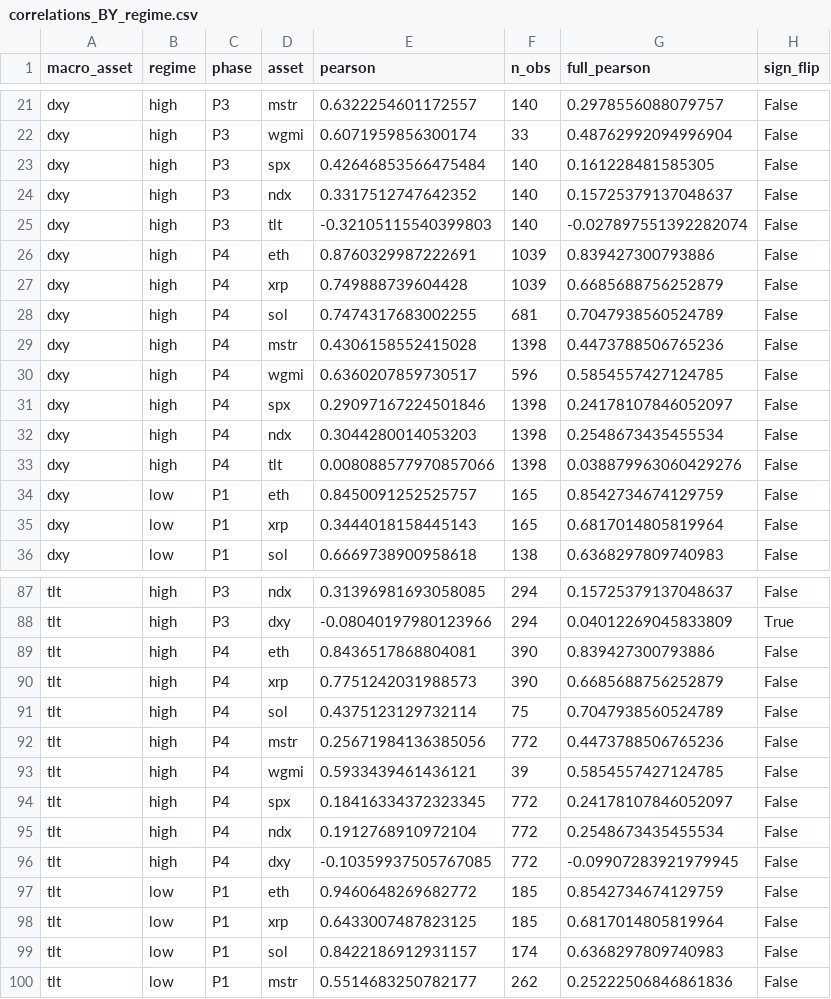
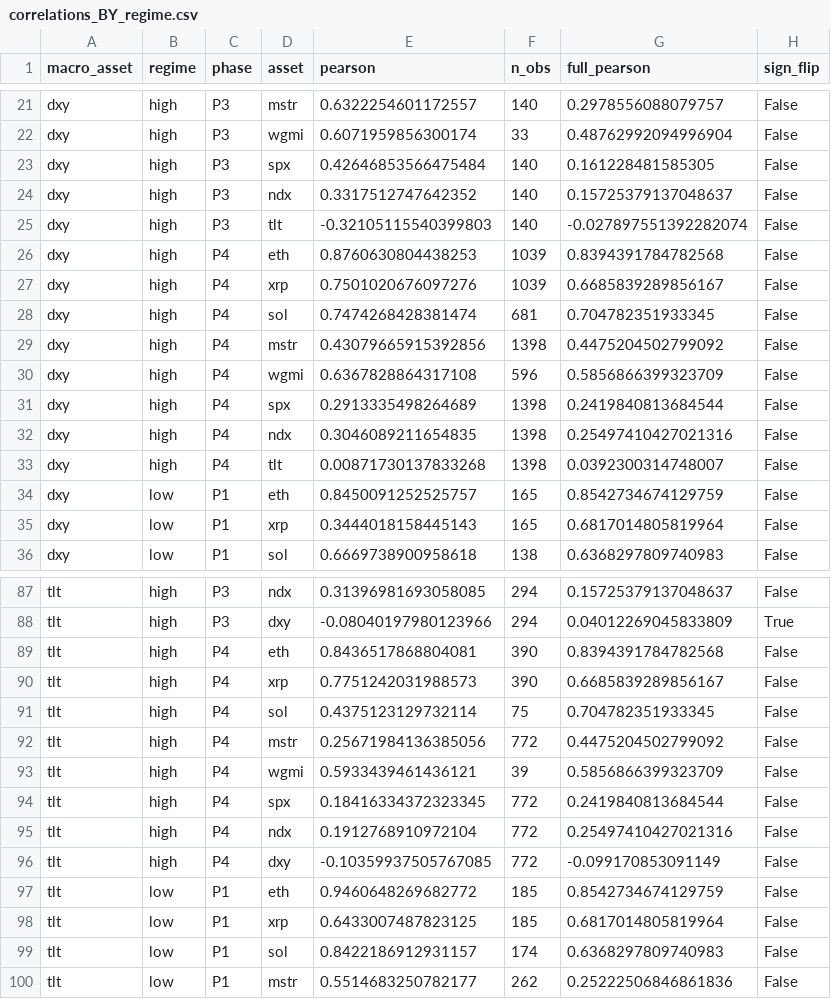
Before and after one commit to open-evidence-ar/btc-cycles, a CSV file: data/processed/correlations_BY_regime.csv, drawn as a sheet; only a part is shown, gaps mark what is left out; the diff covers the shown part only.

```diff
--- a/data/processed/correlations_BY_regime.csv
+++ b/data/processed/correlations_BY_regime.csv
@@ -25,10 +25,10 @@ dxy,high,P3,ndx,0.3317512747642352,140,0.15725379137048637,False
 dxy,high,P3,tlt,-0.32105115540399803,140,-0.027897551392282074,False
-dxy,high,P4,eth,0.8760329987222691,1039,0.839427300793886,False
-dxy,high,P4,xrp,0.749888739604428,1039,0.6685688756252879,False
-dxy,high,P4,sol,0.7474317683002255,681,0.7047938560524789,False
-dxy,high,P4,mstr,0.4306158552415028,1398,0.4473788506765236,False
-dxy,high,P4,wgmi,0.6360207859730517,596,0.5854557427124785,False
-dxy,high,P4,spx,0.29097167224501846,1398,0.24178107846052097,False
-dxy,high,P4,ndx,0.3044280014053203,1398,0.2548673435455534,False
-dxy,high,P4,tlt,0.008088577970857066,1398,0.038879963060429276,False
+dxy,high,P4,eth,0.8760630804438253,1039,0.8394391784782568,False
+dxy,high,P4,xrp,0.7501020676097276,1039,0.6685839289856167,False
+dxy,high,P4,sol,0.7474268428381474,681,0.704782351933345,False
+dxy,high,P4,mstr,0.43079665915392856,1398,0.4475204502799092,False
+dxy,high,P4,wgmi,0.6367828864317108,596,0.5856866399323709,False
+dxy,high,P4,spx,0.2913335498264689,1398,0.2419840813684544,False
+dxy,high,P4,ndx,0.3046089211654835,1398,0.25497410427021316,False
+dxy,high,P4,tlt,0.00871730137833268,1398,0.0392300314748007,False
 dxy,low,P1,eth,0.8450091252525757,165,0.8542734674129759,False
@@ -88,10 +88,10 @@ tlt,high,P3,ndx,0.31396981693058085,294,0.15725379137048637,False
 tlt,high,P3,dxy,-0.08040197980123966,294,0.04012269045833809,True
-tlt,high,P4,eth,0.8436517868804081,390,0.839427300793886,False
-tlt,high,P4,xrp,0.7751242031988573,390,0.6685688756252879,False
-tlt,high,P4,sol,0.4375123129732114,75,0.7047938560524789,False
-tlt,high,P4,mstr,0.25671984136385056,772,0.4473788506765236,False
-tlt,high,P4,wgmi,0.5933439461436121,39,0.5854557427124785,False
-tlt,high,P4,spx,0.18416334372323345,772,0.24178107846052097,False
-tlt,high,P4,ndx,0.1912768910972104,772,0.2548673435455534,False
-tlt,high,P4,dxy,-0.10359937505767085,772,-0.09907283921979945,False
+tlt,high,P4,eth,0.8436517868804081,390,0.8394391784782568,False
+tlt,high,P4,xrp,0.7751242031988573,390,0.6685839289856167,False
+tlt,high,P4,sol,0.4375123129732114,75,0.704782351933345,False
+tlt,high,P4,mstr,0.25671984136385056,772,0.4475204502799092,False
+tlt,high,P4,wgmi,0.5933439461436121,39,0.5856866399323709,False
+tlt,high,P4,spx,0.18416334372323345,772,0.2419840813684544,False
+tlt,high,P4,ndx,0.1912768910972104,772,0.25497410427021316,False
+tlt,high,P4,dxy,-0.10359937505767085,772,-0.099170853091149,False
 tlt,low,P1,eth,0.9460648269682772,185,0.8542734674129759,False
```
Also changed, not shown: 32 edited cells elsewhere in this file, data/processed/alt_sma_floors.csv, data/processed/correlations_phase.csv, 51 other files.
